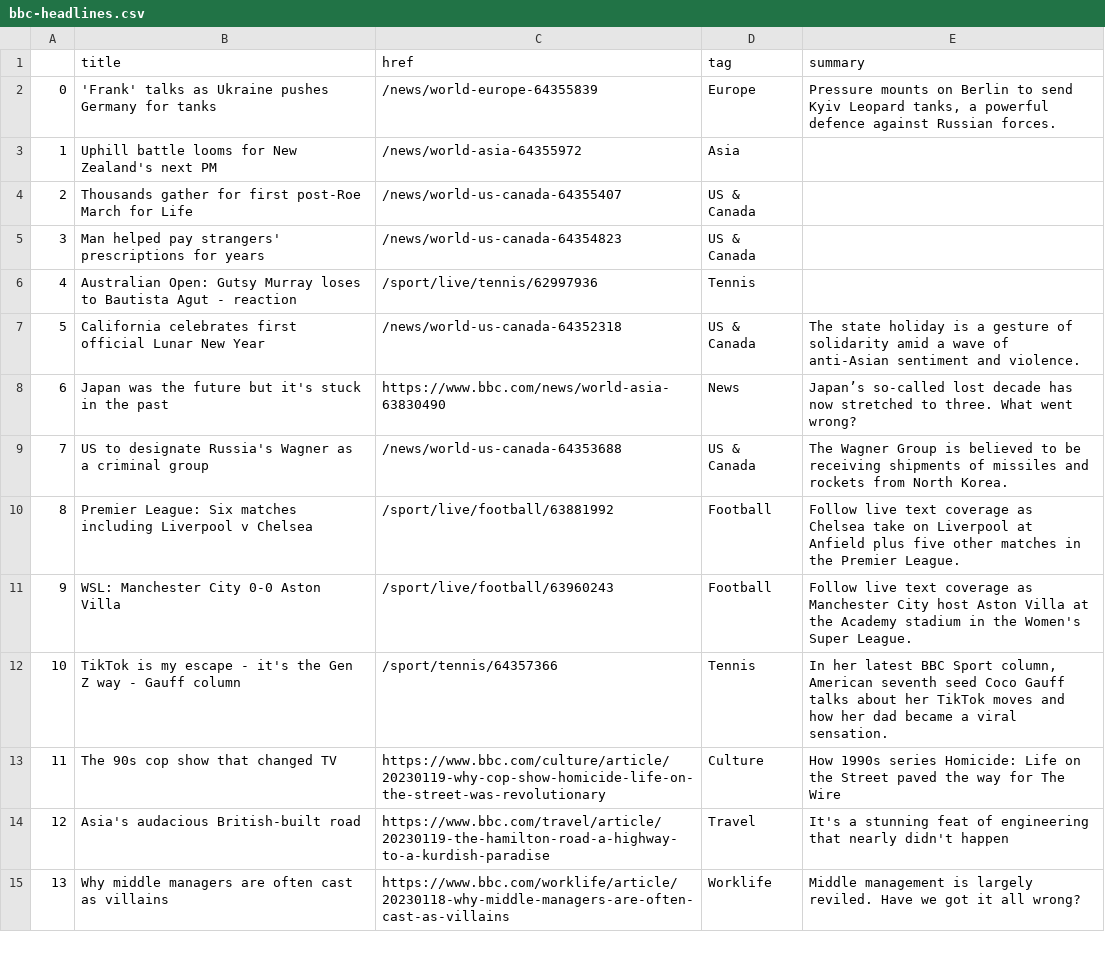
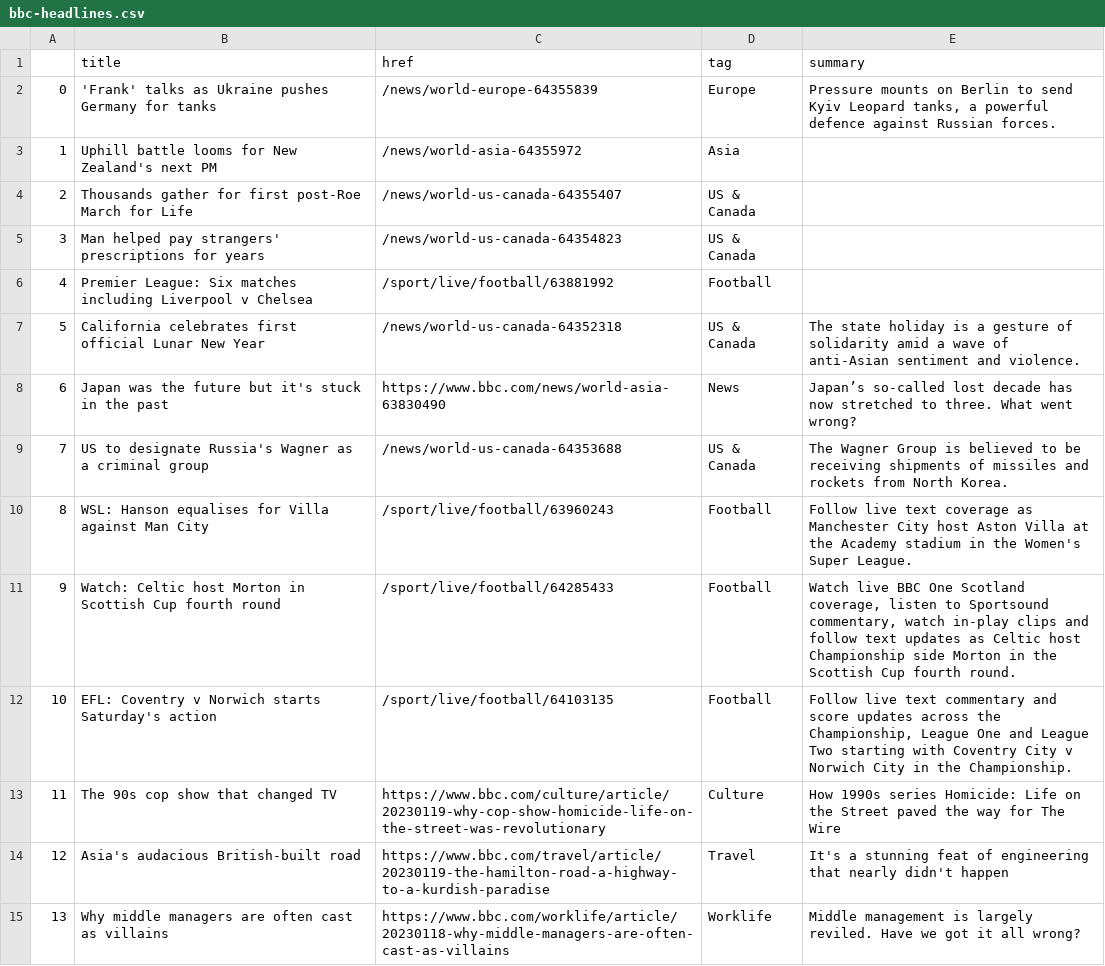
Before and after one commit to zhaoying2931/automatic-scraper, a CSV file: bbc-headlines.csv, drawn as a sheet; only a part is shown.

```diff
--- a/bbc-headlines.csv
+++ b/bbc-headlines.csv
@@ -5,3 +5,3 @@
 3,Man helped pay strangers' prescriptions for years,/news/world-us-canada-64354823,US & Canada,
-4,Australian Open: Gutsy Murray loses to Bautista Agut - reaction,/sport/live/tennis/62997936,Tennis,
+4,Premier League: Six matches including Liverpool v Chelsea,/sport/live/football/63881992,Football,
 5,California celebrates first official Lunar New Year,/news/world-us-canada-64352318,US & Canada,The state holiday is a gesture of solidarity amid a wave of anti-Asian sentiment and violence.
@@ -9,5 +9,5 @@
 7,US to designate Russia's Wagner as a criminal group,/news/world-us-canada-64353688,US & Canada,The Wagner Group is believed to be receiving shipments of missiles and rockets from North Korea.
-8,Premier League: Six matches including Liverpool v Chelsea,/sport/live/football/63881992,Football,Follow live text coverage as Chelsea take on Liverpool at Anfield plus five other matches in the Premier League.
-9,WSL: Manchester City 0-0 Aston Villa,/sport/live/football/63960243,Football,Follow live text coverage as Manchester City host Aston Villa at the Academy stadium in the Women's Super League.
-10,TikTok is my escape - it's the Gen Z way - Gauff column,/sport/tennis/64357366,Tennis,"In her latest BBC Sport column, American seventh seed Coco Gauff talks about her TikTok moves and how her dad became a viral sensation."
+8,WSL: Hanson equalises for Villa against Man City,/sport/live/football/63960243,Football,Follow live text coverage as Manchester City host Aston Villa at the Academy stadium in the Women's Super League.
+9,Watch: Celtic host Morton in Scottish Cup fourth round,/sport/live/football/64285433,Football,"Watch live BBC One Scotland coverage, listen to Sportsound commentary, watch in-play clips and follow text updates as Celtic host Championship side Morton in the Scottish Cup fourth round."
+10,EFL: Coventry v Norwich starts Saturday's action,/sport/live/football/64103135,Football,"Follow live text commentary and score updates across the Championship, League One and League Two starting with Coventry City v Norwich City in the Championship."
 11,The 90s cop show that changed TV,https://www.bbc.com/culture/article/20230119-why-cop-show-homicide-life-on-the-street-was-revolutionary,Culture,How 1990s series Homicide: Life on the Street paved the way for The Wire
```
